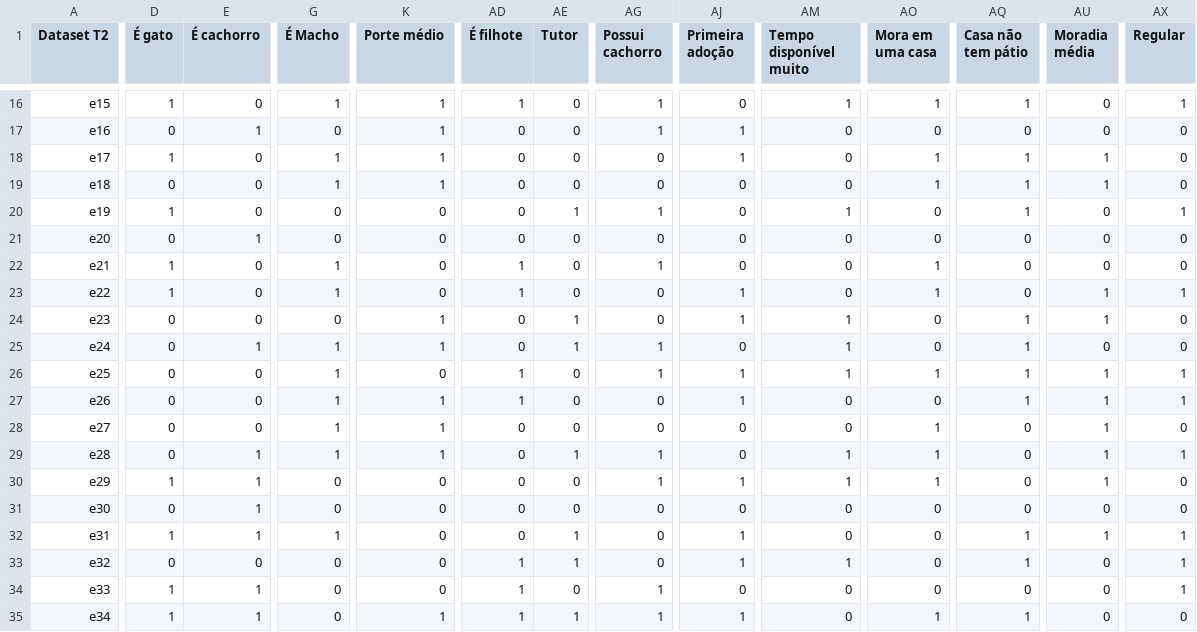
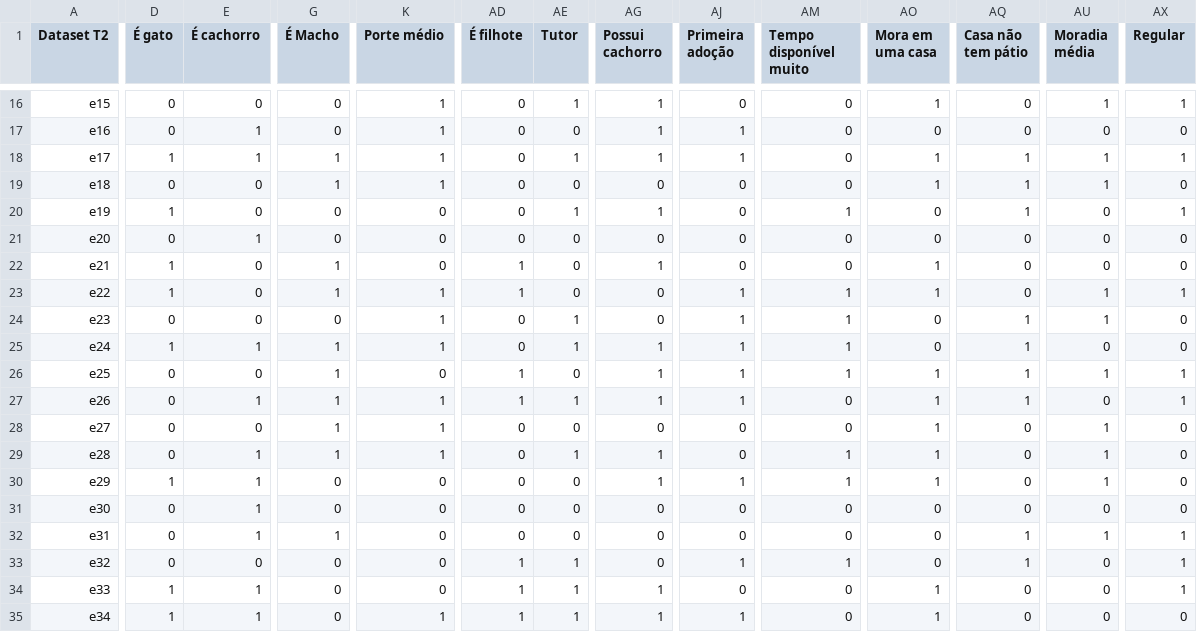
Before and after one commit to fernando-martens/pet-adoption, a CSV file: Dataset T2.csv, drawn as a sheet; only a part is shown, gaps mark what is left out; the diff covers the shown part only; the diff names each change by its address in the sheet, - before the commit and + after, or states it on an @@ line.

```diff
--- a/Dataset T2.csv
+++ b/Dataset T2.csv
-D16 (É gato): 1
+D16 (É gato): 0
-G16 (É Macho): 1
+G16 (É Macho): 0
-AD16 (É filhote): 1
+AD16 (É filhote): 0
-AE16 (Tutor): 0
+AE16 (Tutor): 1
-AM16 (Tempo disponível muito): 1
+AM16 (Tempo disponível muito): 0
-AQ16 (Casa não tem pátio): 1
+AQ16 (Casa não tem pátio): 0
-AU16 (Moradia média): 0
+AU16 (Moradia média): 1
-E18 (É cachorro): 0
+E18 (É cachorro): 1
-AE18 (Tutor): 0
+AE18 (Tutor): 1
-AG18 (Possui cachorro): 0
+AG18 (Possui cachorro): 1
-AX18 (Regular): 0
+AX18 (Regular): 1
-K23 (Porte médio): 0
+K23 (Porte médio): 1
-AM23 (Tempo disponível muito): 0
+AM23 (Tempo disponível muito): 1
-D25 (É gato): 0
+D25 (É gato): 1
-AJ25 (Primeira adoção): 0
+AJ25 (Primeira adoção): 1
-E27 (É cachorro): 0
+E27 (É cachorro): 1
-AE27 (Tutor): 0
+AE27 (Tutor): 1
-AG27 (Possui cachorro): 0
+AG27 (Possui cachorro): 1
-AO27 (Mora em uma casa): 0
+AO27 (Mora em uma casa): 1
-AU27 (Moradia média): 1
+AU27 (Moradia média): 0
-AX29 (Regular): 1
+AX29 (Regular): 0
-D32 (É gato): 1
+D32 (É gato): 0
-AE32 (Tutor): 1
+AE32 (Tutor): 0
-AJ32 (Primeira adoção): 1
+AJ32 (Primeira adoção): 0
-AE34 (Tutor): 0
+AE34 (Tutor): 1
-AO34 (Mora em uma casa): 0
+AO34 (Mora em uma casa): 1
-AQ35 (Casa não tem pátio): 1
+AQ35 (Casa não tem pátio): 0
```
Also changed, not shown: 63 edited cells elsewhere in this file.
